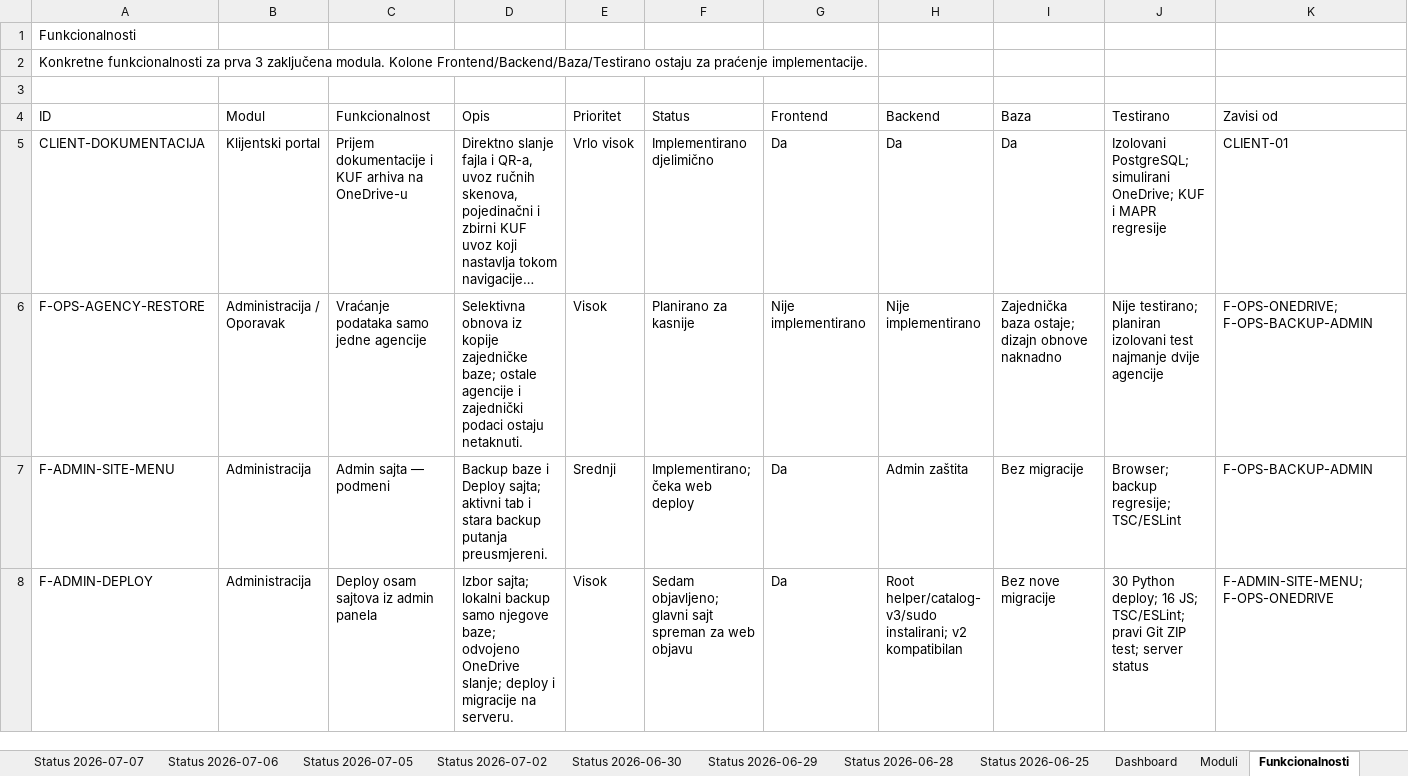
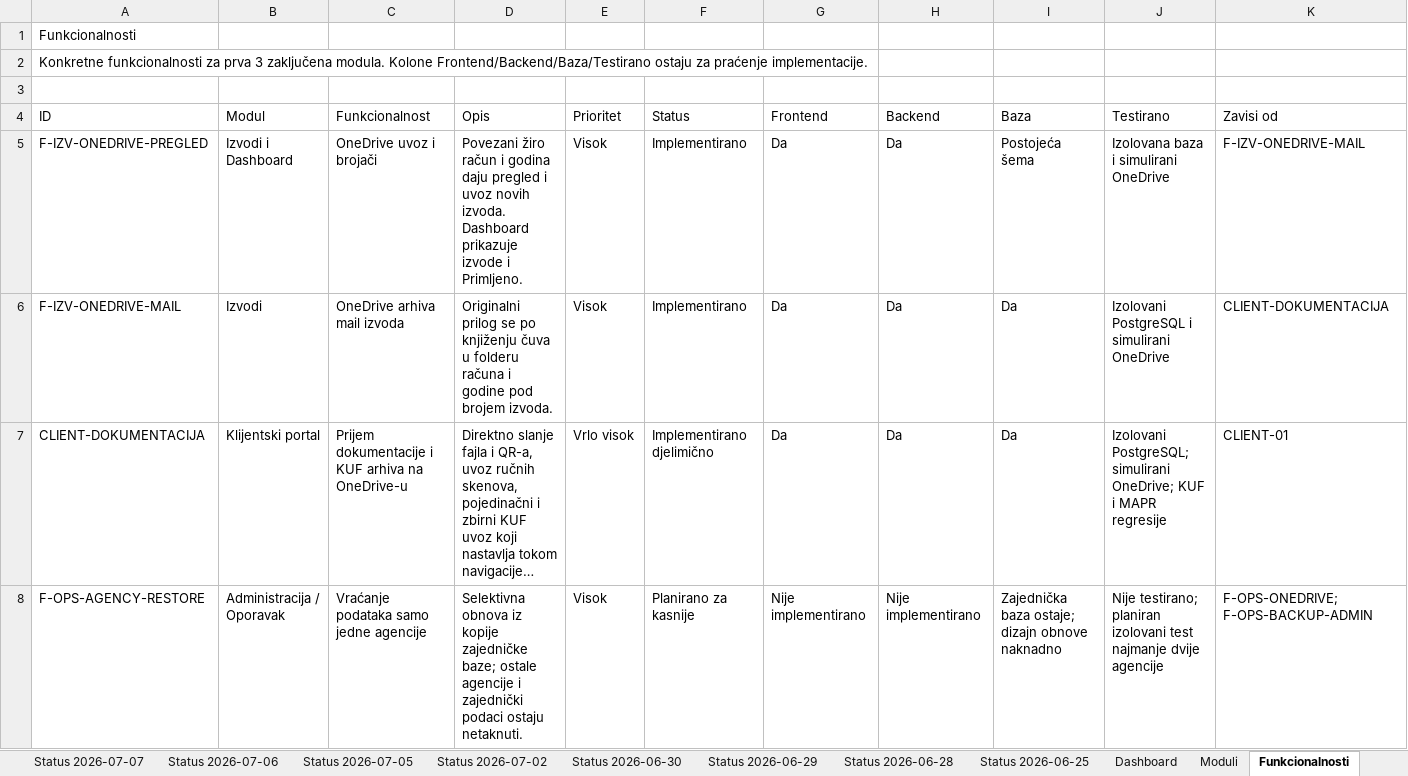
Before and after one commit to zeljkobar/knjigovodstvoonline, an Excel workbook: zadaci/Planer_Racunovodstveni_Program_AZURIRAN_M1-M3.xlsx, sheet Funkcionalnosti, drawn as a sheet; only a part is shown; the shorter side is filled out with more unchanged rows; long unchanged cells end in …; values as stored, in another font and other column widths than the file's, no borders; rows hold the shown columns only; the diff names each change by its address in the sheet, - before the commit and + after, or states it on an @@ line.

Commit message:
Add OneDrive bank statement workflows and improve client portal

```diff
--- a/zadaci/Planer_Racunovodstveni_Program_AZURIRAN_M1-M3.xlsx (sheet Funkcionalnosti)
+++ b/zadaci/Planer_Racunovodstveni_Program_AZURIRAN_M1-M3.xlsx (sheet Funkcionalnosti)
+row 5: F-IZV-ONEDRIVE-PREGLED | Izvodi i Dashboard | OneDrive uvoz i brojači | Povezani žiro račun i godina daju pregled i uvoz novih izvoda. Dashboard prikazuje izvode i Primljeno. | Visok | Implementirano | Da | Da | Postojeća šema | Izolovana baza i simulirani OneDrive | F-IZV-ONEDRIVE-MAIL
+row 6: F-IZV-ONEDRIVE-MAIL | Izvodi | OneDrive arhiva mail izvoda | Originalni prilog se po knjiženju čuva u folderu računa i godine pod brojem izvoda. | Visok | Implementirano | Da | Da | Da | Izolovani PostgreSQL i simulirani OneDrive | CLIENT-DOKUMENTACIJA
```
Also changed, not shown: 35 other files.
